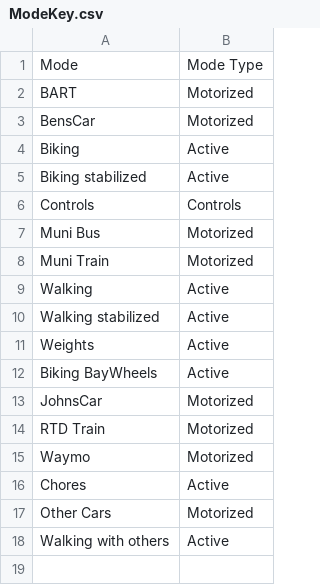
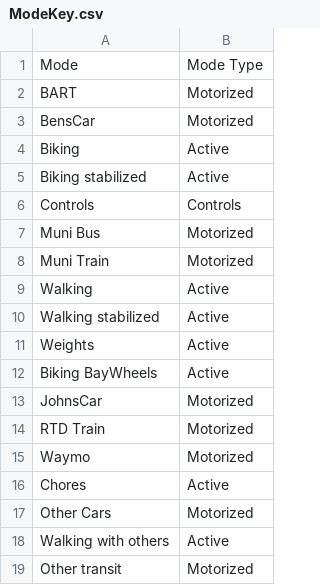
Before and after one commit to zmsubin/accelerometers_pub, a CSV file: ModeKey.csv, drawn as a sheet; the diff names each change by its address in the sheet, - before the commit and + after, or states it on an @@ line.

```diff
--- a/ModeKey.csv
+++ b/ModeKey.csv
+row 19: Other transit | Motorized
```
Also changed, not shown: ModeKey_Aggregated.csv.
